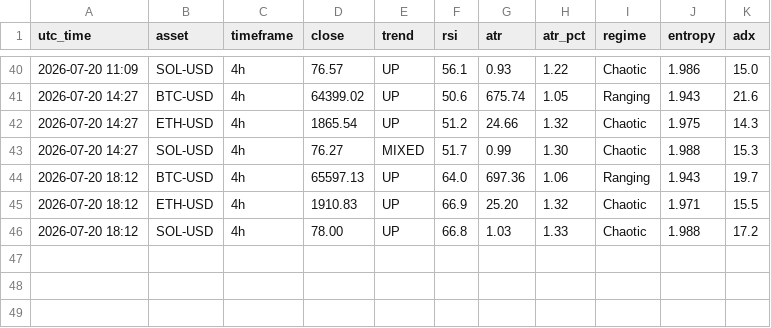
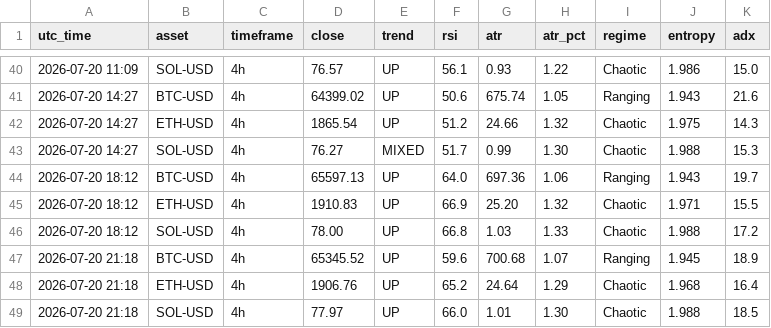
Before and after one commit to zargul123/zar-x, a CSV file: journal/snapshots.csv, drawn as a sheet; only a part is shown, gaps mark what is left out; the diff names each change by its address in the sheet, - before the commit and + after, or states it on an @@ line.

```diff
--- a/journal/snapshots.csv
+++ b/journal/snapshots.csv
+row 47: 2026-07-20 21:18 | BTC-USD | 4h | 65345.52 | UP | 59.6 | 700.68 | 1.07 | Ranging | 1.945 | 18.9
+row 48: 2026-07-20 21:18 | ETH-USD | 4h | 1906.76 | UP | 65.2 | 24.64 | 1.29 | Chaotic | 1.968 | 16.4
+row 49: 2026-07-20 21:18 | SOL-USD | 4h | 77.97 | UP | 66.0 | 1.01 | 1.30 | Chaotic | 1.988 | 18.5
```
Also changed, not shown: 1 other file.
